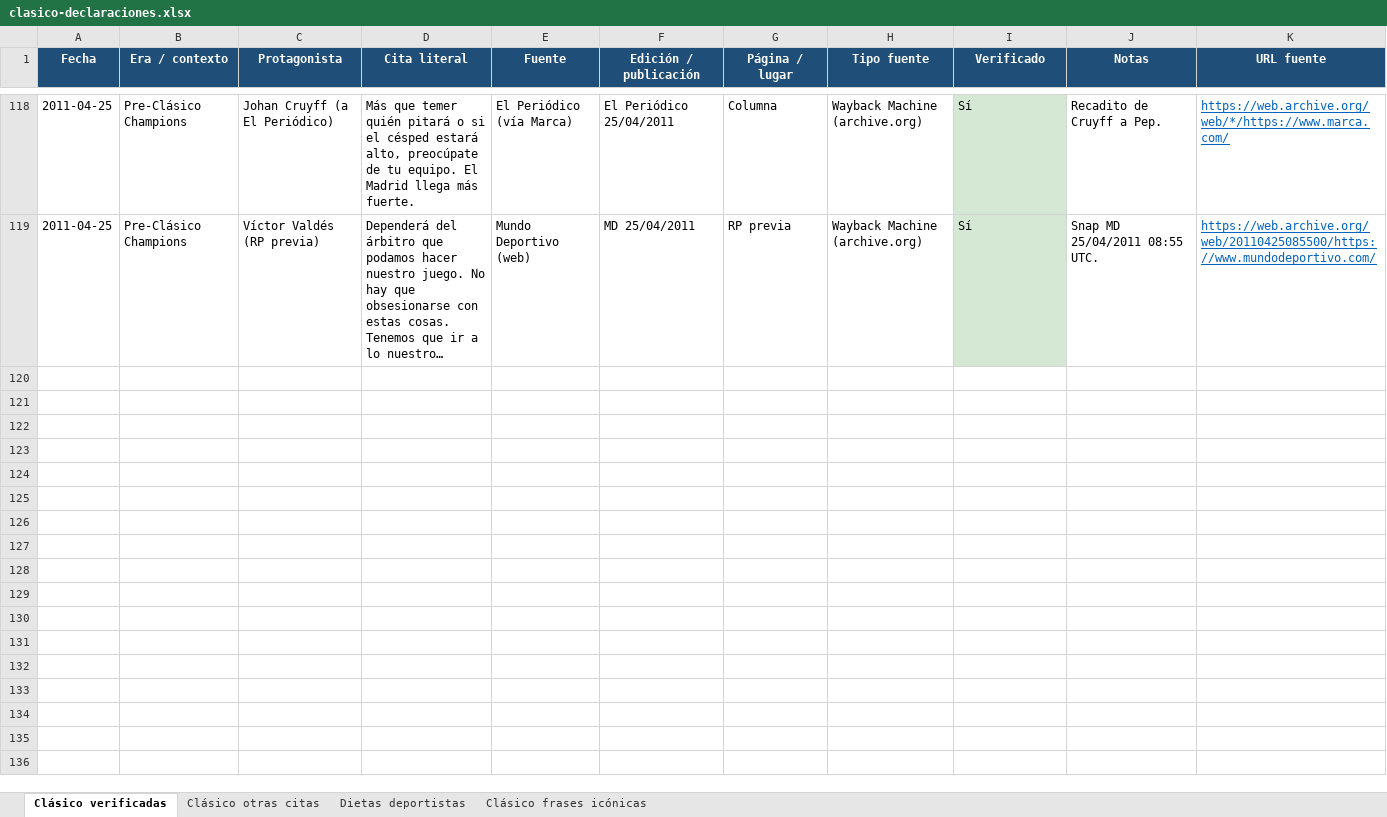
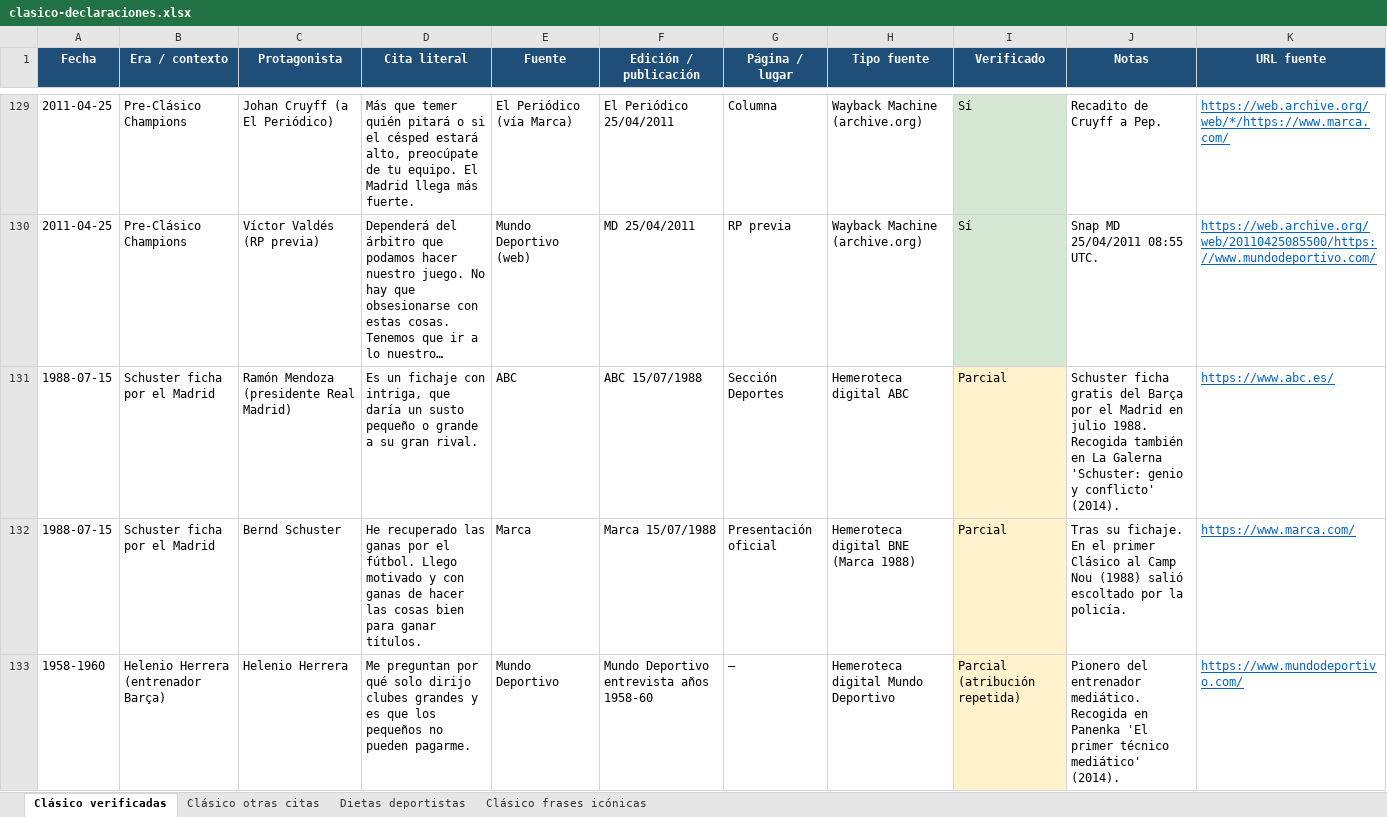
Before and after one commit to danielmirond/discover-alerts, an Excel workbook: docs/clasico-declaraciones.xlsx, sheet Clásico verificadas, drawn as a sheet; only a part is shown, gaps mark what is left out; long unchanged cells end in …; values as stored, in another font and other column widths than the file's, no borders; the diff covers the shown part only; the diff names each change by its address in the sheet, - before the commit and + after, or states it on an @@ line.

```diff
--- a/docs/clasico-declaraciones.xlsx (sheet Clásico verificadas)
+++ b/docs/clasico-declaraciones.xlsx (sheet Clásico verificadas)
+row 131: 1988-07-15 | Schuster ficha por el Madrid | Ramón Mendoza (presidente Real Madrid) | Es un fichaje con intriga, que daría un susto pequeño o grande a su gran rival. | ABC | ABC 15/07/1988 | Sección Deportes | Hemeroteca digital ABC | Parcial | Schuster ficha gratis del Barça por el Madrid en julio 1988. Recogida también en La Galerna 'Schuster: genio y conflicto' (2014). | https://www.abc.es/
+row 132: 1988-07-15 | Schuster ficha por el Madrid | Bernd Schuster | He recuperado las ganas por el fútbol. Llego motivado y con ganas de hacer las cosas bien para ganar títulos. | Marca | Marca 15/07/1988 | Presentación oficial | Hemeroteca digital BNE (Marca 1988) | Parcial | Tras su fichaje. En el primer Clásico al Camp Nou (1988) salió escoltado por la policía. | https://www.marca.com/
+row 133: 1958-1960 | Helenio Herrera (entrenador Barça) | Helenio Herrera | Me preguntan por qué solo dirijo clubes grandes y es que los pequeños no pueden pagarme. | Mundo Deportivo | Mundo Deportivo entrevista años 1958-60 | — | Hemeroteca digital Mundo Deportivo | Parcial (atribución repetida) | Pionero del entrenador mediático. Recogida en Panenka 'El primer técnico mediático' (2014). | https://www.mundodeportivo.com/
```
Also changed, not shown: 20 added rows elsewhere in this sheet, sheet Clásico otras citas, docs/declaraciones-deportivas.xlsx, 1 other file.
